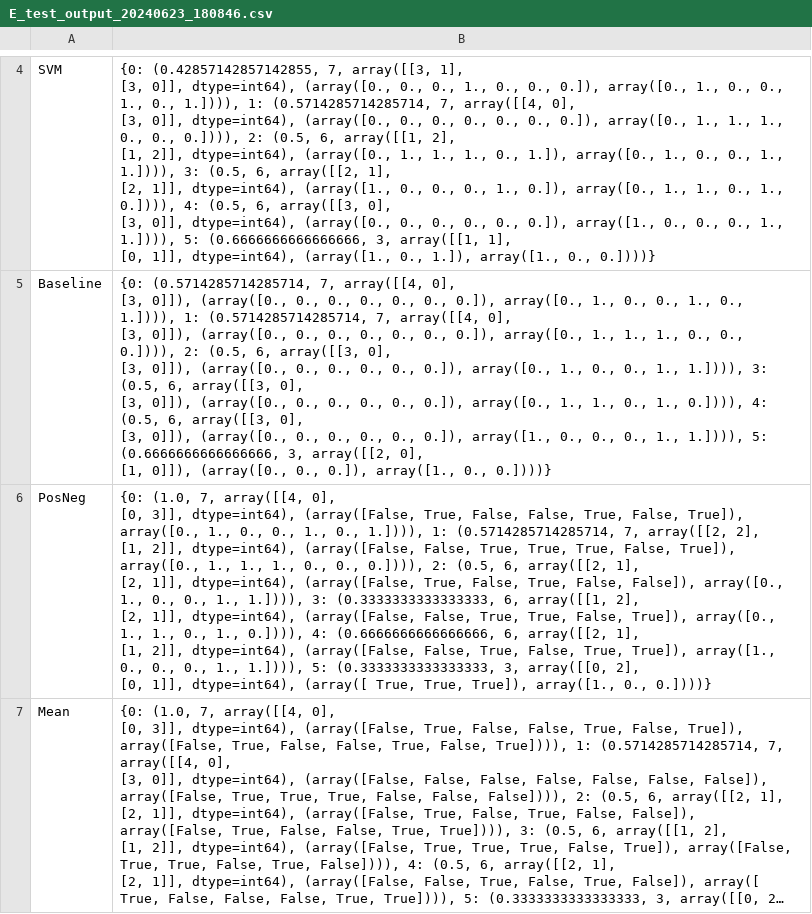
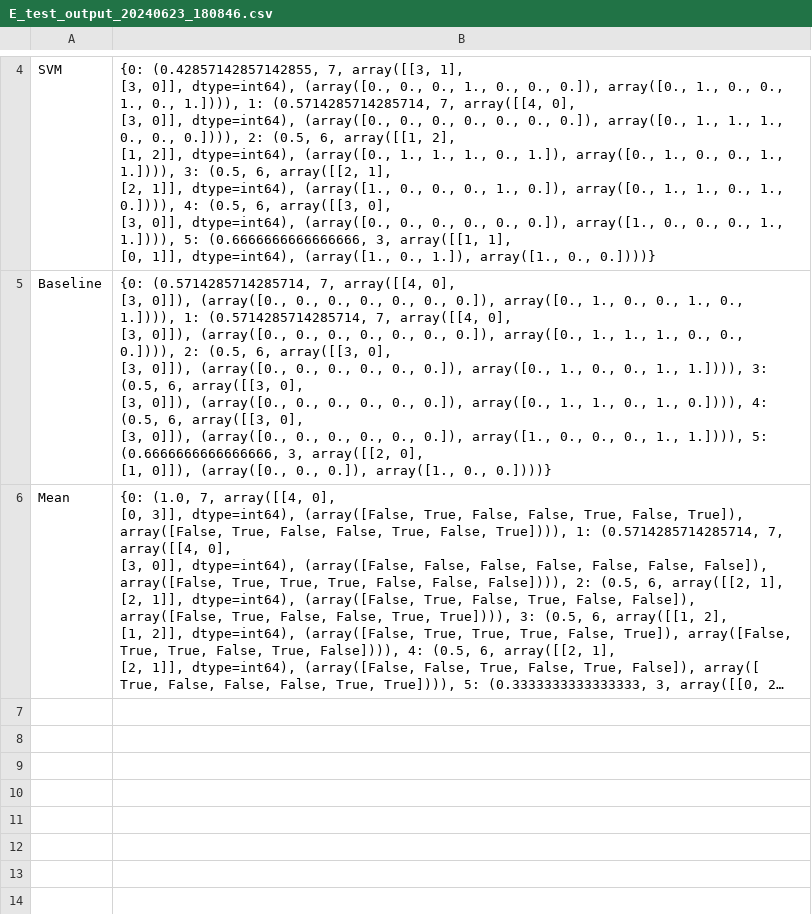
Before and after one commit to NK221088/Fagprojekt, a CSV file: Final_results_for_report/Tongue/E_test_output_20240623_180846.csv, drawn as a sheet; only a part is shown, gaps mark what is left out; long unchanged cells end in …; ↵ is a line break in a cell; the diff names each change by its address in the sheet, - before the commit and + after, or states it on an @@ line.

```diff
--- a/Final_results_for_report/Tongue/E_test_output_20240623_180846.csv
+++ b/Final_results_for_report/Tongue/E_test_output_20240623_180846.csv
-row 6: PosNeg | {0: (1.0, 7, array([[4, 0], ↵ [0, 3]], dtype=int64), (array([False, True, False, False, True, False, True]), array([0., 1., 0., 0., 1., 0., 1.]))), 1: (0.5714285714285714, 7, array([[2, 2], ↵ [1, 2]], dtype=int64), (array([False, False, True, True, True, False, True]), array([0., 1., 1., 1., 0., 0., 0.]))), 2: (0.5, 6, array([[2, 1], ↵ [2, 1]], dtype=int64), (array([False, True, False, True, False, False]), array([0., 1., 0., 0., 1., 1.]))), 3: (0.3333333333333333, 6, array([[1, 2], ↵ [2, 1]], dtype=int64), (array([False, False, True, True, False, True]), array([0., 1., 1., 0., 1., 0.]))), 4: (0.6666666666666666, 6, array([[2, 1], ↵ [1, 2]], dtype=int64), (array([False, False, True, False, True, True]), array([1., 0., 0., 0., 1., 1.]))), 5: (0.3333333333333333, 3, array([[0, 2], ↵ [0, 1]], dtype=int64), (array([ True, True, True]), array([1., 0., 0.])))}
```
Also changed, not shown: Final_results_for_report/Tongue/E_test_output_20240624_003849.csv, Final_results_for_report/Tongue/mcnemar_results.csv, 30 other files.
